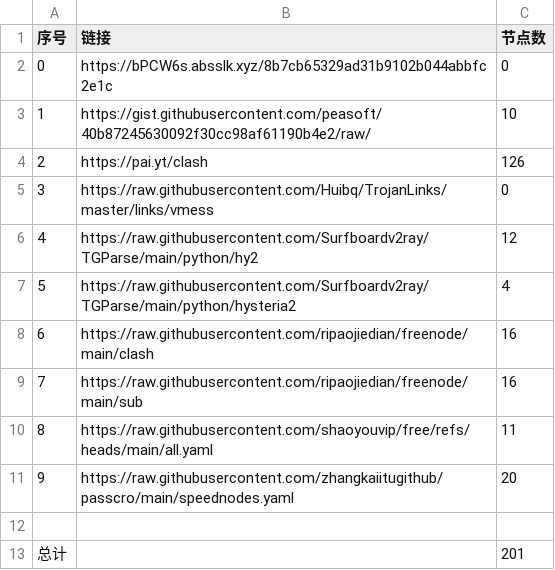
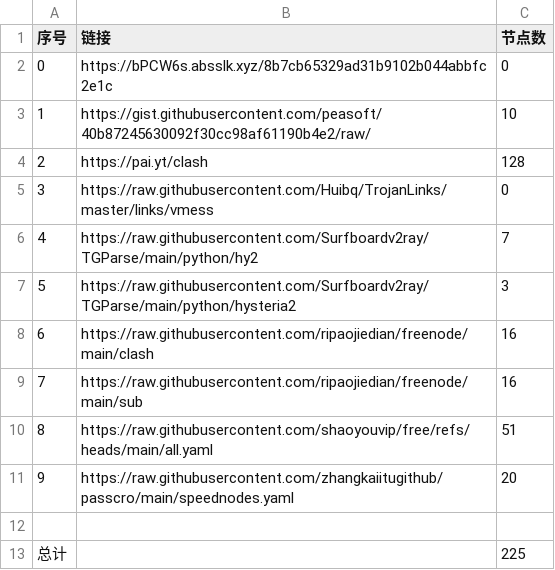
Before and after one commit to dannysl/peasoft-nomorewalls, a CSV file: list_result.csv, drawn as a sheet.

```diff
--- a/list_result.csv
+++ b/list_result.csv
@@ -3,11 +3,11 @@
 1,https://gist.githubusercontent.com/peasoft/40b87245630092f30cc98af61190b4e2/raw/,10
-2,https://pai.yt/clash,126
+2,https://pai.yt/clash,128
 3,https://raw.githubusercontent.com/Huibq/TrojanLinks/master/links/vmess,0
-4,https://raw.githubusercontent.com/Surfboardv2ray/TGParse/main/python/hy2,12
-5,https://raw.githubusercontent.com/Surfboardv2ray/TGParse/main/python/hysteria2,4
+4,https://raw.githubusercontent.com/Surfboardv2ray/TGParse/main/python/hy2,7
+5,https://raw.githubusercontent.com/Surfboardv2ray/TGParse/main/python/hysteria2,3
 6,https://raw.githubusercontent.com/ripaojiedian/freenode/main/clash,16
 7,https://raw.githubusercontent.com/ripaojiedian/freenode/main/sub,16
-8,https://raw.githubusercontent.com/shaoyouvip/free/refs/heads/main/all.yaml,11
+8,https://raw.githubusercontent.com/shaoyouvip/free/refs/heads/main/all.yaml,51
 9,https://raw.githubusercontent.com/zhangkaiitugithub/passcro/main/speednodes.yaml,20
 
-总计,,201
+总计,,225
```
Also changed, not shown: 27 other files.
